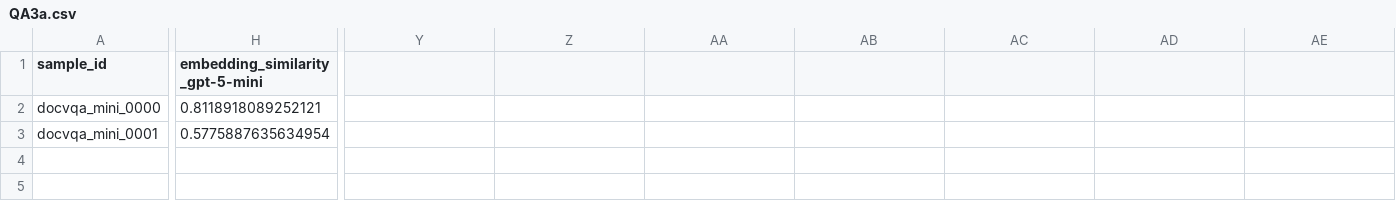
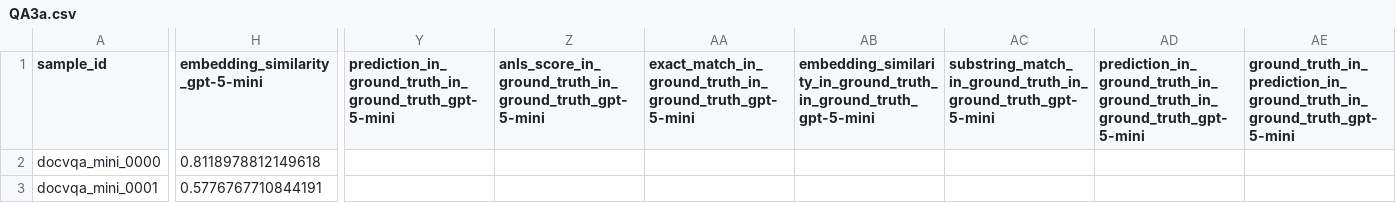
Before and after one commit to kenza-ily/disco, a CSV file: ocr_vs_vlm/results/2_clean/DocVQA_mini/QA3a.csv, drawn as a sheet; only a part is shown, gaps mark what is left out; the diff covers the shown part only; the diff names each change by its address in the sheet, - before the commit and + after, or states it on an @@ line.

```diff
--- a/ocr_vs_vlm/results/2_clean/DocVQA_mini/QA3a.csv
+++ b/ocr_vs_vlm/results/2_clean/DocVQA_mini/QA3a.csv
-Y1: (empty)
+Y1: prediction_in_ground_truth_in_ground_truth_gpt-5-mini
-Z1: (empty)
+Z1: anls_score_in_ground_truth_in_ground_truth_gpt-5-mini
-AA1: (empty)
+AA1: exact_match_in_ground_truth_in_ground_truth_gpt-5-mini
-AB1: (empty)
+AB1: embedding_similarity_in_ground_truth_in_ground_truth_gpt-5-mini
-AC1: (empty)
+AC1: substring_match_in_ground_truth_in_ground_truth_gpt-5-mini
-AD1: (empty)
+AD1: prediction_in_ground_truth_in_ground_truth_in_ground_truth_gpt-5-mini
-AE1: (empty)
+AE1: ground_truth_in_prediction_in_ground_truth_in_ground_truth_gpt-5-mini
-H2 (embedding_similarity_gpt-5-mini): 0.8118918089252121
+H2 (embedding_similarity_gpt-5-mini): 0.8118978812149618
-H3 (embedding_similarity_gpt-5-mini): 0.5775887635634954
+H3 (embedding_similarity_gpt-5-mini): 0.5776767710844191
```
Also changed, not shown: 3 edited cells elsewhere in this file, ocr_vs_vlm/results/2_clean/InfographicVQA_mini/QA.csv, 43 other files.
